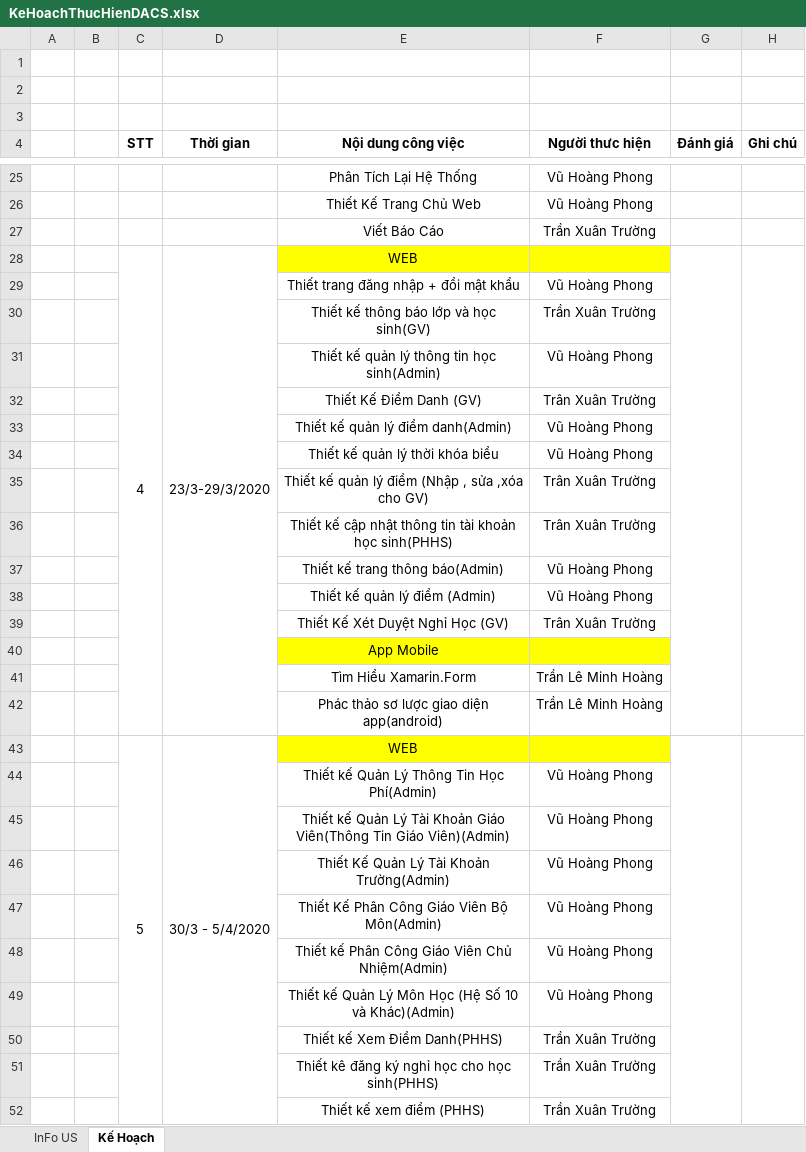
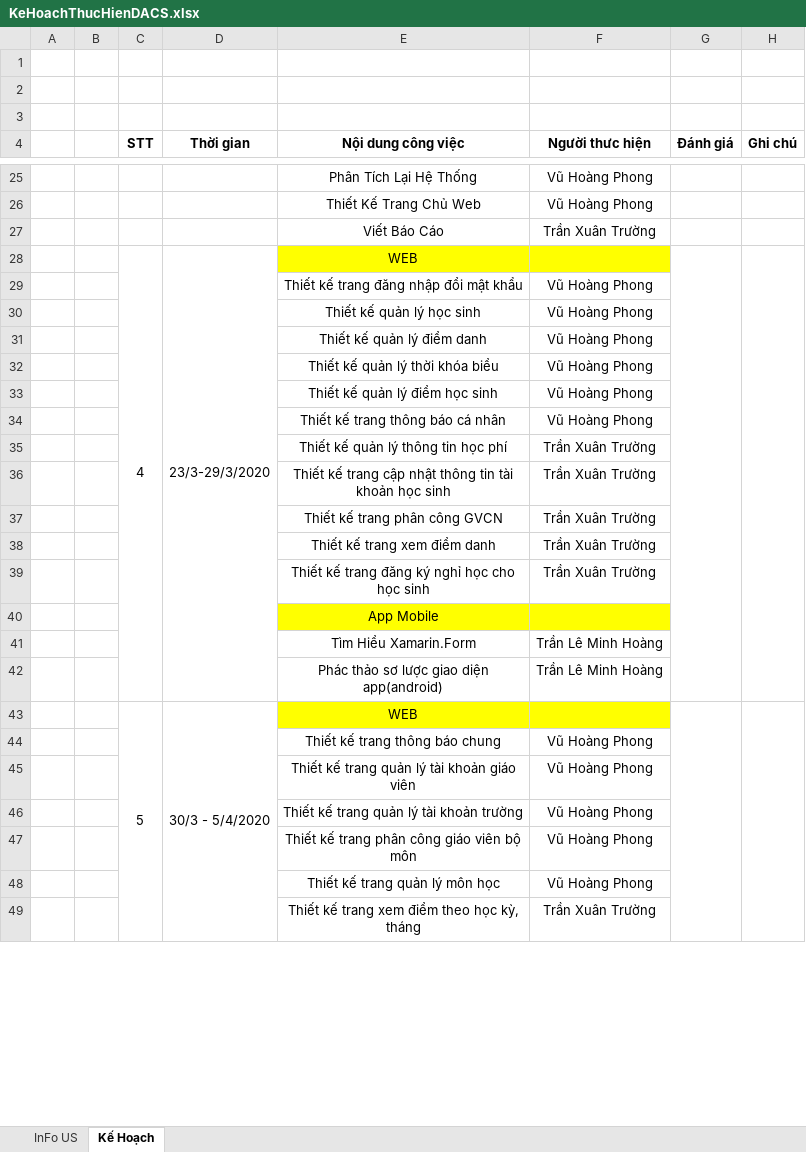
Before and after one commit to TLMHoang/HeThongSoLienLac, an Excel workbook: TaiLieu/KeHoachThucHien/New/KeHoachThucHienDACS.xlsx, sheet Kế Hoạch, drawn as a sheet; only a part is shown, gaps mark what is left out; values as stored, in another font and other column widths than the file's, no borders; removed rows and columns are numbered as before the commit, all else as after; the diff covers the shown part only; the diff names each change by its address in the sheet, - before the commit and + after, or states it on an @@ line.

Commit message:
Update KeHoach

```diff
--- a/TaiLieu/KeHoachThucHien/New/KeHoachThucHienDACS.xlsx (sheet Kế Hoạch)
+++ b/TaiLieu/KeHoachThucHien/New/KeHoachThucHienDACS.xlsx (sheet Kế Hoạch)
-E29 (Nội dung công việc): Thiết trang đăng nhập + đổi mật khẩu
+E29 (Nội dung công việc): Thiết kế trang đăng nhập đổi mật khẩu
-row 30:  |  |  |  | Thiết kế thông báo lớp và học sinh(GV) | Trần Xuân Trường
-E30 (Nội dung công việc): Thiết kế quản lý thông tin học sinh(Admin)
+E30 (Nội dung công việc): Thiết kế quản lý học sinh
-row 32:  |  |  |  | Thiết Kế Điểm Danh (GV) | Trân Xuân Trường
-E31 (Nội dung công việc): Thiết kế quản lý điểm danh(Admin)
+E31 (Nội dung công việc): Thiết kế quản lý điểm danh
-row 35:  |  |  |  | Thiết kế quản lý điểm (Nhập , sửa ,xóa cho GV) | Trân Xuân Trường
-row 36:  |  |  |  | Thiết kế cập nhật thông tin tài khoản học sinh(PHHS) | Trân Xuân Trường
-row 37:  |  |  |  | Thiết kế trang thông báo(Admin) | Vũ Hoàng Phong
-E33 (Nội dung công việc): Thiết kế quản lý điểm (Admin)
+E33 (Nội dung công việc): Thiết kế quản lý điểm học sinh
-row 39:  |  |  |  | Thiết Kế Xét Duyệt Nghỉ Học (GV) | Trân Xuân Trường
+row 34:  |  |  |  | Thiết kế trang thông báo cá nhân | Vũ Hoàng Phong
+row 35:  |  |  |  | Thiết kế quản lý thông tin học phí | Trần Xuân Trường
+row 36:  |  |  |  | Thiết kế trang cập nhật thông tin tài khoản học sinh | Trần Xuân Trường
+row 37:  |  |  |  | Thiết kế trang phân công GVCN | Trần Xuân Trường
+row 38:  |  |  |  | Thiết kế trang xem điểm danh | Trần Xuân Trường
+row 39:  |  |  |  | Thiết kế trang đăng ký nghỉ học cho học sinh | Trần Xuân Trường
-E44 (Nội dung công việc): Thiết kế Quản Lý Thông Tin Học Phí(Admin)
+E44 (Nội dung công việc): Thiết kế trang thông báo chung
-E45 (Nội dung công việc): Thiết kế Quản Lý Tài Khoản Giáo Viên(Thông Tin Giáo Viên)(Admin)
+E45 (Nội dung công việc): Thiết kế trang quản lý tài khoản giáo viên
-E46 (Nội dung công việc): Thiết Kế Quản Lý Tài Khoản Trường(Admin)
+E46 (Nội dung công việc): Thiết kế trang quản lý tài khoản trường
-E47 (Nội dung công việc): Thiết Kế Phân Công Giáo Viên Bộ Môn(Admin)
+E47 (Nội dung công việc): Thiết kế trang phân công giáo viên bộ môn
-row 48:  |  |  |  | Thiết kế Phân Công Giáo Viên Chủ Nhiệm(Admin) | Vũ Hoàng Phong
-E48 (Nội dung công việc): Thiết kế Quản Lý Môn Học (Hệ Số 10 và Khác)(Admin)
+E48 (Nội dung công việc): Thiết kế trang quản lý môn học
-row 50:  |  |  |  | Thiết kế Xem Điểm Danh(PHHS) | Trần Xuân Trường
-E49 (Nội dung công việc): Thiết kê đăng ký nghỉ học cho học sinh(PHHS)
+E49 (Nội dung công việc): Thiết kế trang xem điểm theo học kỳ, tháng
-row 52:  |  |  |  | Thiết kế xem điểm (PHHS) | Trần Xuân Trường
```
Also changed, not shown: 3 added rows, 7 removed rows and 23 edited cells elsewhere in this sheet, 4 other files.
